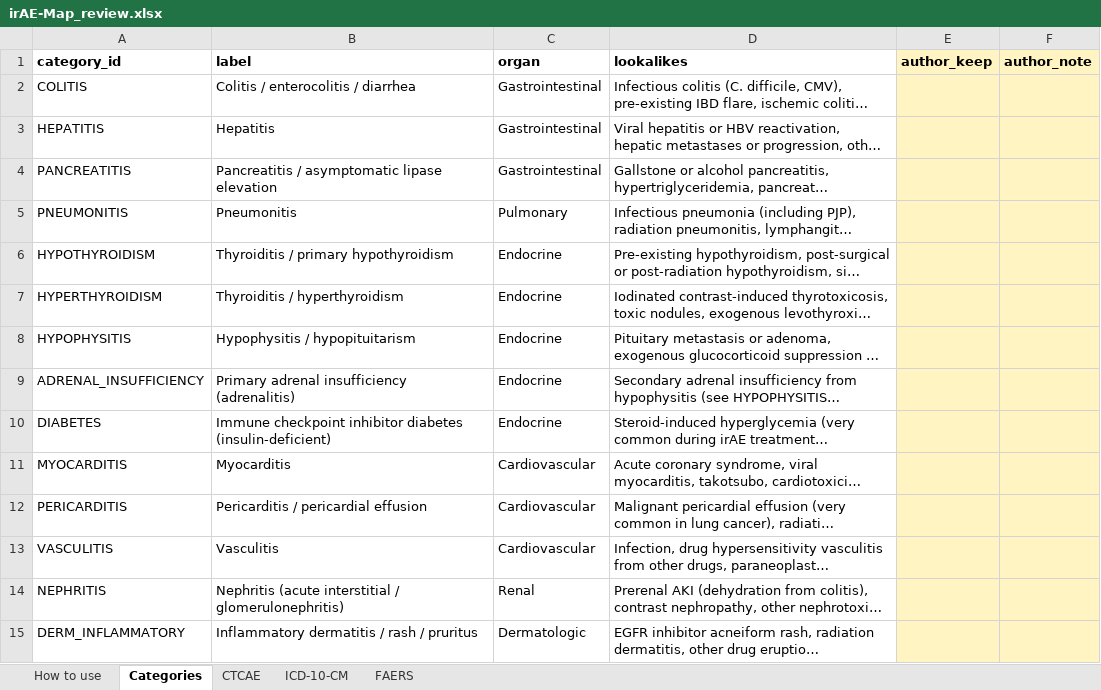
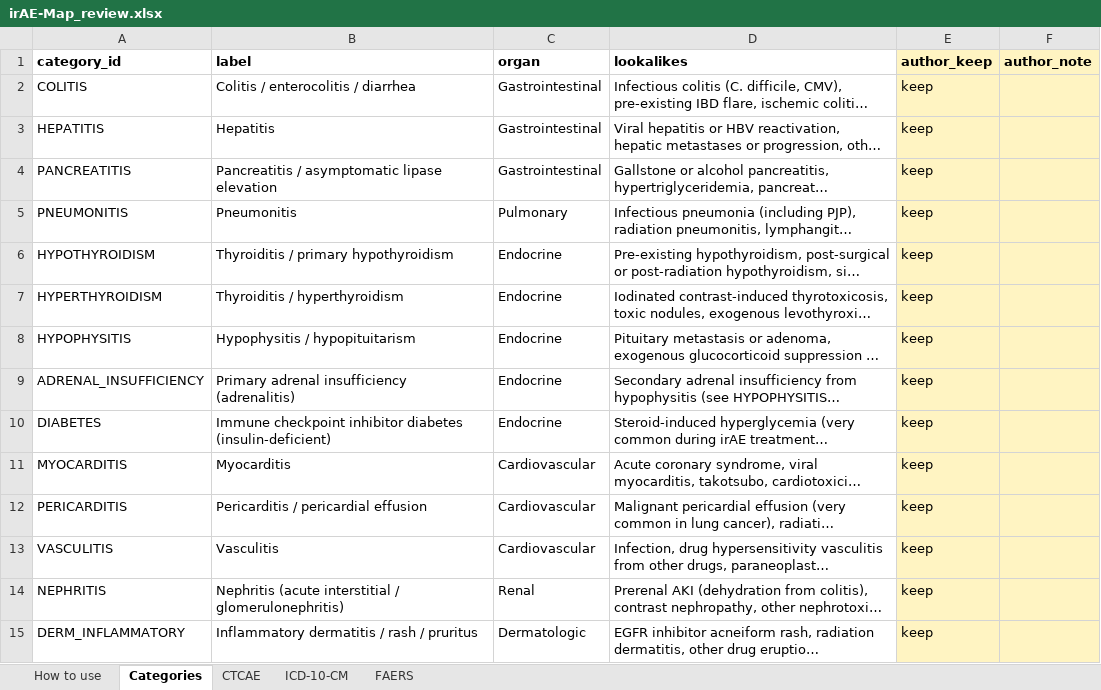
Before and after one commit to Callmekachi/irAE-Map, an Excel workbook: data/curation/irAE-Map_review.xlsx, sheet Categories, drawn as a sheet; only a part is shown; long unchanged cells end in …; values as stored, in another font and other column widths than the file's, no borders; the diff covers the shown part only; the diff names each change by its address in the sheet, - before the commit and + after, or states it on an @@ line.

```diff
--- a/data/curation/irAE-Map_review.xlsx (sheet Categories)
+++ b/data/curation/irAE-Map_review.xlsx (sheet Categories)
-E2:E15 (author_keep): (empty)
+E2:E15 (author_keep): keep
```
Also changed, not shown: 22 edited cells elsewhere in this sheet, sheet FAERS, sheet ICD-10-CM, sheet CTCAE, 25 other files.
